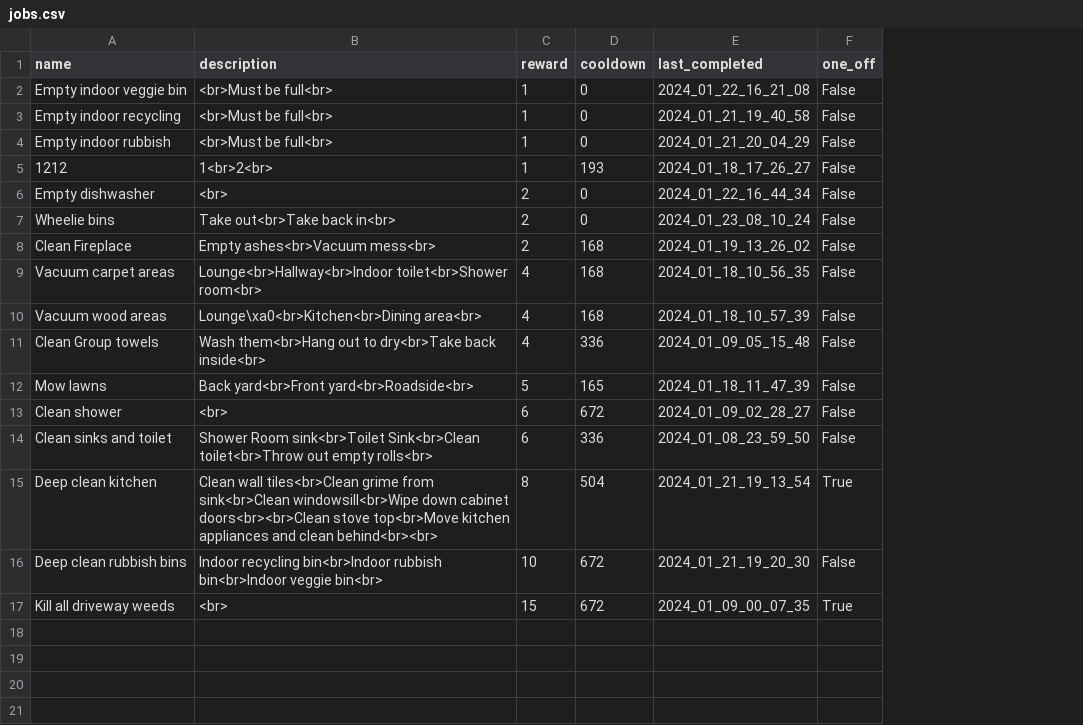
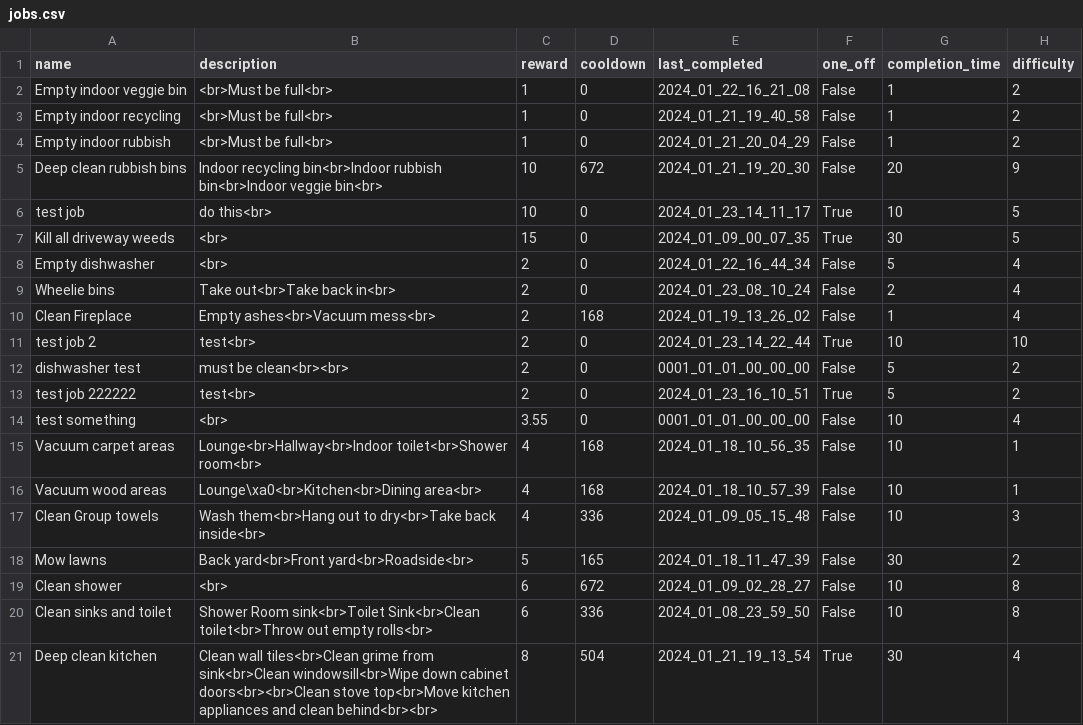
Before and after one commit to jacksonmunday/divi-webapp, a CSV file: divi/myapp/jobs.csv, drawn as a sheet; removed rows and columns are numbered as before the commit, all else as after; the diff names each change by its address in the sheet, - before the commit and + after, or states it on an @@ line.

```diff
--- a/divi/myapp/jobs.csv
+++ b/divi/myapp/jobs.csv
+column G (completion_time), rows 2-4: all 1; rows 8-10: 5 | 2 | 1; rows 15-21: 10 | 10 | 10 | 30 | 10 | 10 | 30
+column H (difficulty), rows 2-4: all 2; rows 8-10: all 4; rows 15-21: 1 | 1 | 3 | 2 | 8 | 8 | 4
-row 5: 1212 | 1<br>2<br> | 1 | 193 | 2024_01_18_17_26_27 | False
@@ row 16 moved to row 5: Deep clean rubbish bins @@
+row 6: test job | do this<br> | 10 | 0 | 2024_01_23_14_11_17 | True | 10 | 5
+row 7: Kill all driveway weeds | <br> | 15 | 0 | 2024_01_09_00_07_35 | True | 30 | 5
+row 11: test job 2 | test<br> | 2 | 0 | 2024_01_23_14_22_44 | True | 10 | 10
+row 12: dishwasher test | must be clean<br><br> | 2 | 0 | 0001_01_01_00_00_00 | False | 5 | 2
+row 13: test job 222222 | test<br> | 2 | 0 | 2024_01_23_16_10_51 | True | 5 | 2
+row 14: test something | <br> | 3.55 | 0 | 0001_01_01_00_00_00 | False | 10 | 4
-row 17: Kill all driveway weeds | <br> | 15 | 672 | 2024_01_09_00_07_35 | True
```
Also changed, not shown: 7 other files.
